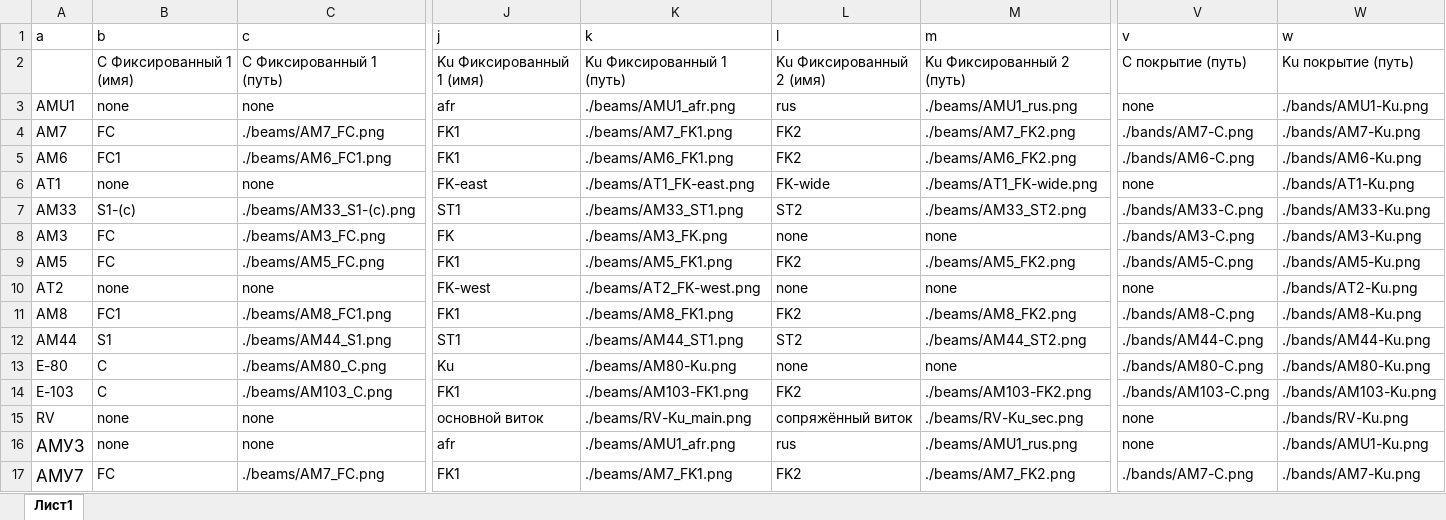
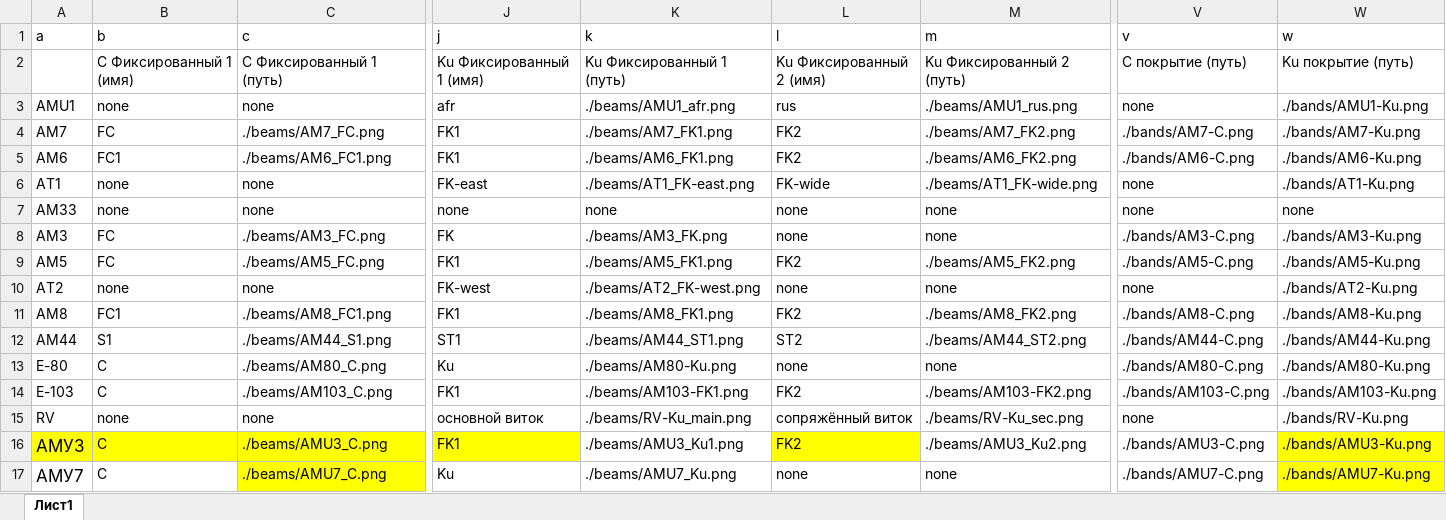
Before and after one commit to Fokz210/sat, an Excel workbook: beams.xlsx, sheet Лист1, drawn as a sheet; only a part is shown, gaps mark what is left out; values as stored, in another font and other column widths than the file's, no borders; the diff covers the shown part only; the diff names each change by its address in the sheet, - before the commit and + after, or states it on an @@ line.

```diff
--- a/beams.xlsx (sheet Лист1)
+++ b/beams.xlsx (sheet Лист1)
-B7 (b): S1-(c)
+B7 (b): none
-C7 (c): ./beams/AM33_S1-(c).png
+C7 (c): none
-J7 (j): ST1
+J7 (j): none
-K7 (k): ./beams/AM33_ST1.png
+K7 (k): none
-L7 (l): ST2
+L7 (l): none
-M7 (m): ./beams/AM33_ST2.png
+M7 (m): none
-V7 (v): ./bands/AM33-C.png
+V7 (v): none
-W7 (w): ./bands/AM33-Ku.png
+W7 (w): none
-A16:J16 fill: none
+A16:J16 fill: #FFFF00
-B16 (b): none
+B16 (b): C
-C16 (c): none
+C16 (c): ./beams/AMU3_C.png
-J16 (j): afr
+J16 (j): FK1
-K16 (k): ./beams/AMU1_afr.png
+K16 (k): ./beams/AMU3_Ku1.png
-L16 (l): rus
+L16 (l): FK2
-L16 fill: none
+L16 fill: #FFFF00
-M16 (m): ./beams/AMU1_rus.png
+M16 (m): ./beams/AMU3_Ku2.png
-V16 (v): none
+V16 (v): ./bands/AMU3-C.png
-W16 (w): ./bands/AMU1-Ku.png
+W16 (w): ./bands/AMU3-Ku.png
-W16:W17 fill: none
+W16:W17 fill: #FFFF00
-B17 (b): FC
+B17 (b): C
-C17 (c): ./beams/AM7_FC.png
+C17 (c): ./beams/AMU7_С.png
-C17 fill: none
+C17 fill: #FFFF00
-J17 (j): FK1
+J17 (j): Ku
-K17 (k): ./beams/AM7_FK1.png
+K17 (k): ./beams/AMU7_Ku.png
-L17 (l): FK2
+L17 (l): none
-M17 (m): ./beams/AM7_FK2.png
+M17 (m): none
-V17 (v): ./bands/AM7-C.png
+V17 (v): ./bands/AMU7-C.png
-W17 (w): ./bands/AM7-Ku.png
+W17 (w): ./bands/AMU7-Ku.png
```
Also changed, not shown: 83 edited cells and cell formats elsewhere in this sheet, countries.xlsx, points.xlsx, 40 other files.
